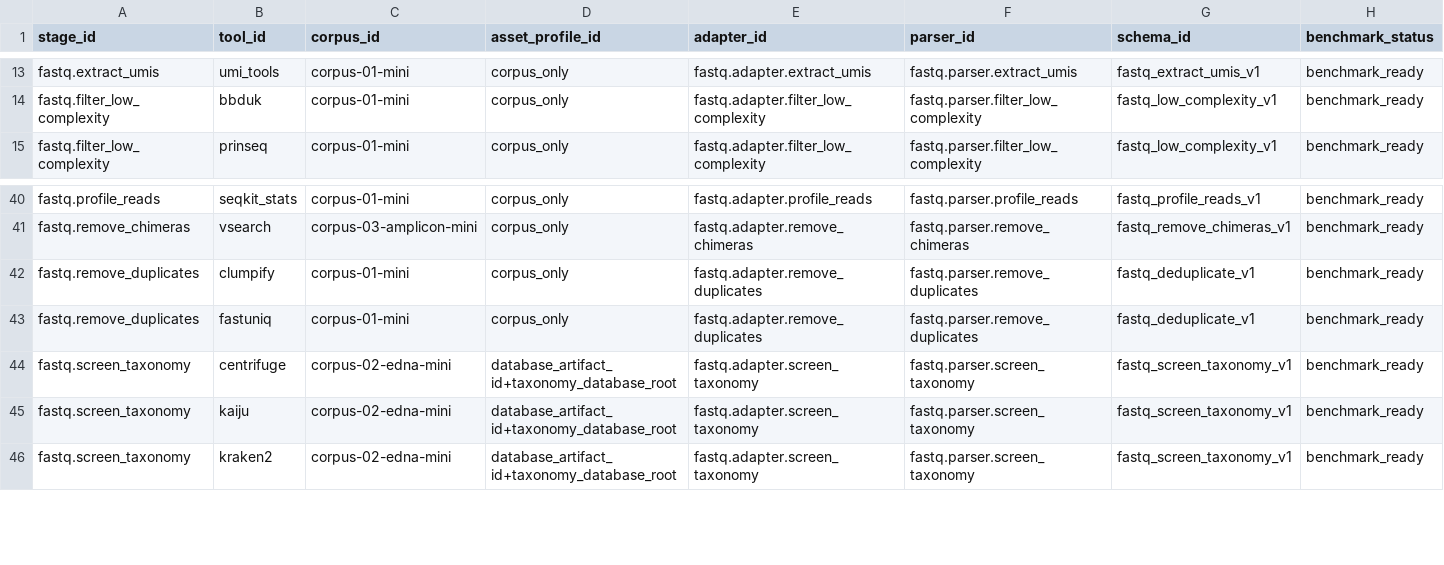
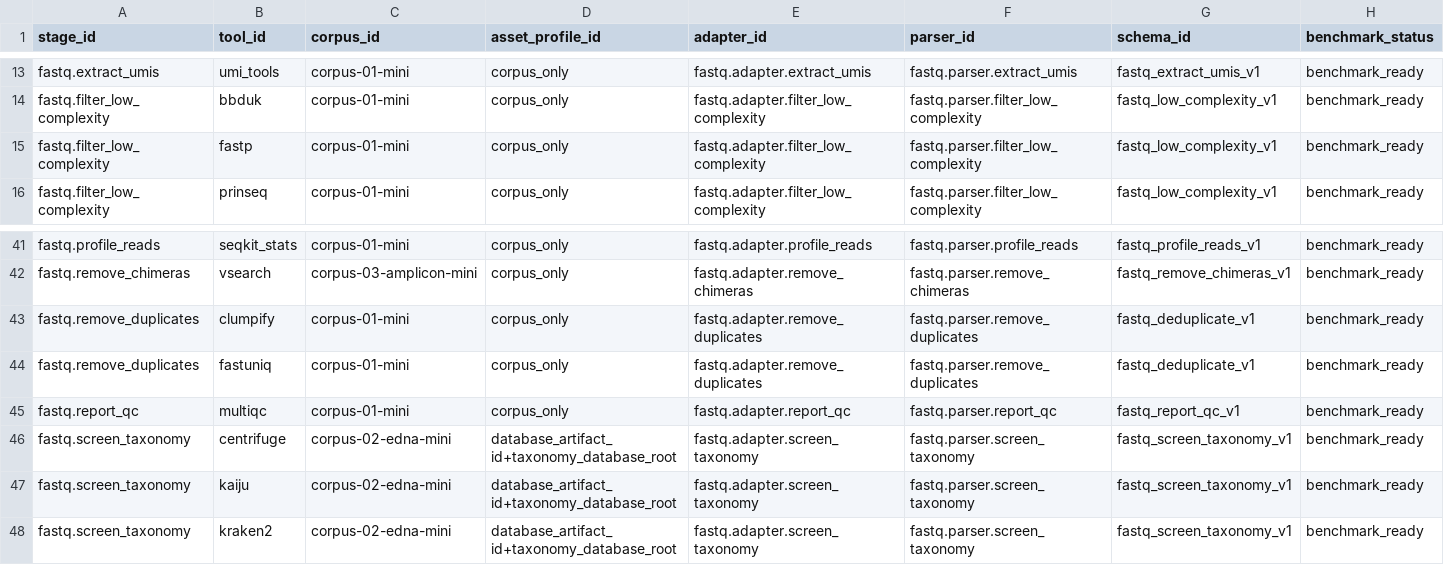
Before and after one commit to bijux/bijux-genomics, a TSV file: benchmarks/readiness/fastq/fastq-active-stage-tool-matrix.tsv, drawn as a sheet; only a part is shown, gaps mark what is left out; rows hold the shown columns only; the diff names each change by its address in the sheet, - before the commit and + after, or states it on an @@ line.

Commit message:
fix(readiness): refresh fastq retained smoke surface

```diff
--- a/benchmarks/readiness/fastq/fastq-active-stage-tool-matrix.tsv
+++ b/benchmarks/readiness/fastq/fastq-active-stage-tool-matrix.tsv
+row 15: fastq.filter_low_complexity | fastp | corpus-01-mini | corpus_only | fastq.adapter.filter_low_complexity | fastq.parser.filter_low_complexity | fastq_low_complexity_v1 | benchmark_ready
+row 45: fastq.report_qc | multiqc | corpus-01-mini | corpus_only | fastq.adapter.report_qc | fastq.parser.report_qc | fastq_report_qc_v1 | benchmark_ready
```
Also changed, not shown: benchmarks/readiness/fastq/fastq-local-container-smoke.tsv, 1 other file.
